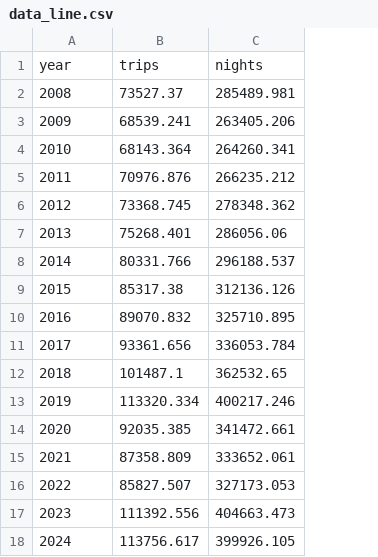
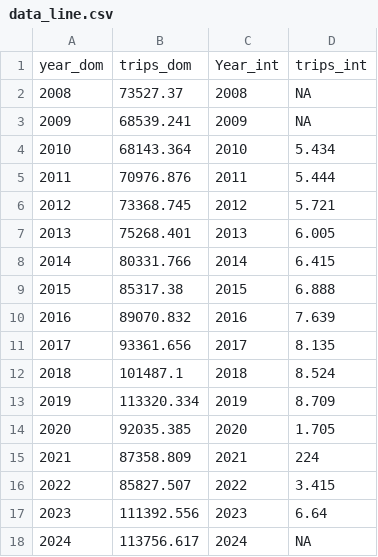
Before and after one commit to QuangHaTrieu/visualisation-2, a CSV file: data_line.csv, drawn as a sheet; removed rows and columns are numbered as before the commit, all else as after; the diff names each change by its address in the sheet, - before the commit and + after, or states it on an @@ line.

Commit message:
Add files via upload

```diff
--- a/data_line.csv
+++ b/data_line.csv
-column C, rows 2-18: 285489.981 | 263405.206 | 264260.341 | 266235.212 | 278348.362 | 286056.06 | 296188.537 | 312136.126 | 325710.895 | 336053.784 | 362532.65 | 400217.246 | 341472.661 | 333652.061 | 327173.053 | 404663.473 | 399926.105
+column C, rows 2-18: 2008 | 2009 | 2010 | 2011 | 2012 | 2013 | 2014 | 2015 | 2016 | 2017 | 2018 | 2019 | 2020 | 2021 | 2022 | 2023 | 2024
+column D, rows 2-18: NA | NA | 5.434 | 5.444 | 5.721 | 6.005 | 6.415 | 6.888 | 7.639 | 8.135 | 8.524 | 8.709 | 1.705 | 224 | 3.415 | 6.64 | NA
-row 1: year | trips | nights
+row 1: year_dom | trips_dom | Year_int | trips_int
```
